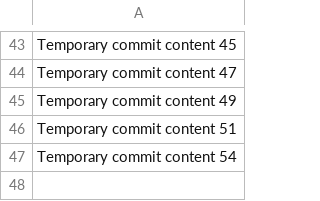
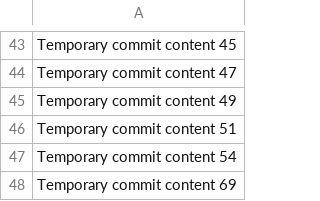
Before and after one commit to jaydeartist/jayde, a CSV file: data.csv, drawn as a sheet; only a part is shown, gaps mark what is left out.

```diff
--- a/data.csv
+++ b/data.csv
@@ -47 +47,2 @@ Temporary commit content 51
 Temporary commit content 54
+Temporary commit content 69
```
